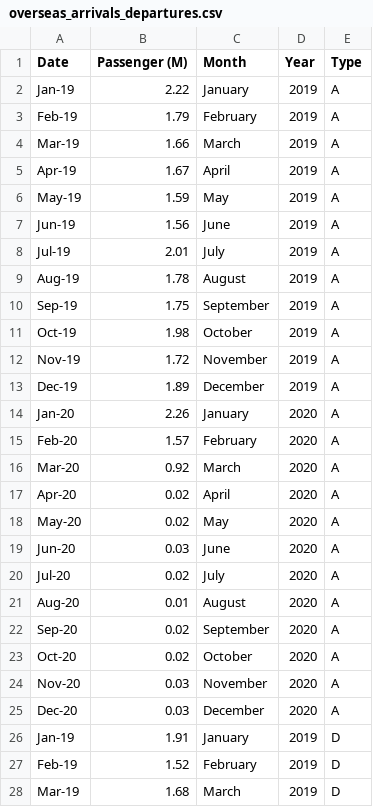
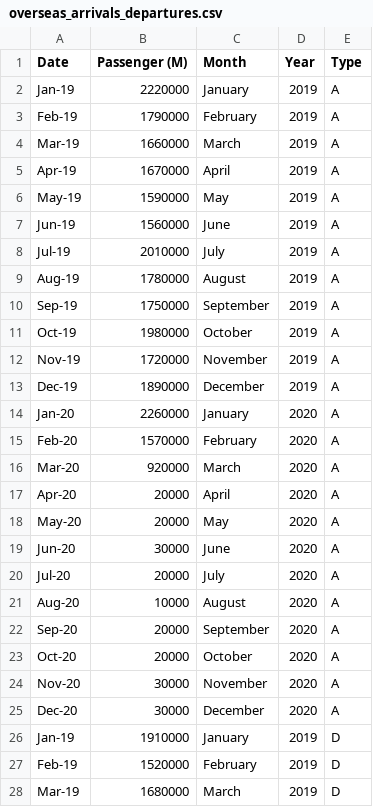
Before and after one commit to lydiaz0/FIT3179, a CSV file: overseas_arrivals_departures.csv, drawn as a sheet; only a part is shown; the diff covers the shown part only.

Commit message:
Add files via upload

```diff
--- a/overseas_arrivals_departures.csv
+++ b/overseas_arrivals_departures.csv
@@ -1,28 +1,28 @@
 Date,Passenger (M),Month,Year,Type
-Jan-19,2.22,January,2019,A
-Feb-19,1.79,February,2019,A
-Mar-19,1.66,March,2019,A
-Apr-19,1.67,April,2019,A
-May-19,1.59,May,2019,A
-Jun-19,1.56,June,2019,A
-Jul-19,2.01,July,2019,A
-Aug-19,1.78,August,2019,A
-Sep-19,1.75,September,2019,A
-Oct-19,1.98,October,2019,A
-Nov-19,1.72,November,2019,A
-Dec-19,1.89,December,2019,A
-Jan-20,2.26,January,2020,A
-Feb-20,1.57,February,2020,A
-Mar-20,0.92,March,2020,A
-Apr-20,0.02,April,2020,A
-May-20,0.02,May,2020,A
-Jun-20,0.03,June,2020,A
-Jul-20,0.02,July,2020,A
-Aug-20,0.01,August,2020,A
-Sep-20,0.02,September,2020,A
-Oct-20,0.02,October,2020,A
-Nov-20,0.03,November,2020,A
-Dec-20,0.03,December,2020,A
-Jan-19,1.91,January,2019,D
-Feb-19,1.52,February,2019,D
-Mar-19,1.68,March,2019,D
+Jan-19,2220000,January,2019,A
+Feb-19,1790000,February,2019,A
+Mar-19,1660000,March,2019,A
+Apr-19,1670000,April,2019,A
+May-19,1590000,May,2019,A
+Jun-19,1560000,June,2019,A
+Jul-19,2010000,July,2019,A
+Aug-19,1780000,August,2019,A
+Sep-19,1750000,September,2019,A
+Oct-19,1980000,October,2019,A
+Nov-19,1720000,November,2019,A
+Dec-19,1890000,December,2019,A
+Jan-20,2260000,January,2020,A
+Feb-20,1570000,February,2020,A
+Mar-20,920000,March,2020,A
+Apr-20,20000,April,2020,A
+May-20,20000,May,2020,A
+Jun-20,30000,June,2020,A
+Jul-20,20000,July,2020,A
+Aug-20,10000,August,2020,A
+Sep-20,20000,September,2020,A
+Oct-20,20000,October,2020,A
+Nov-20,30000,November,2020,A
+Dec-20,30000,December,2020,A
+Jan-19,1910000,January,2019,D
+Feb-19,1520000,February,2019,D
+Mar-19,1680000,March,2019,D
```
Also changed, not shown: 21 edited cells elsewhere in this file.
